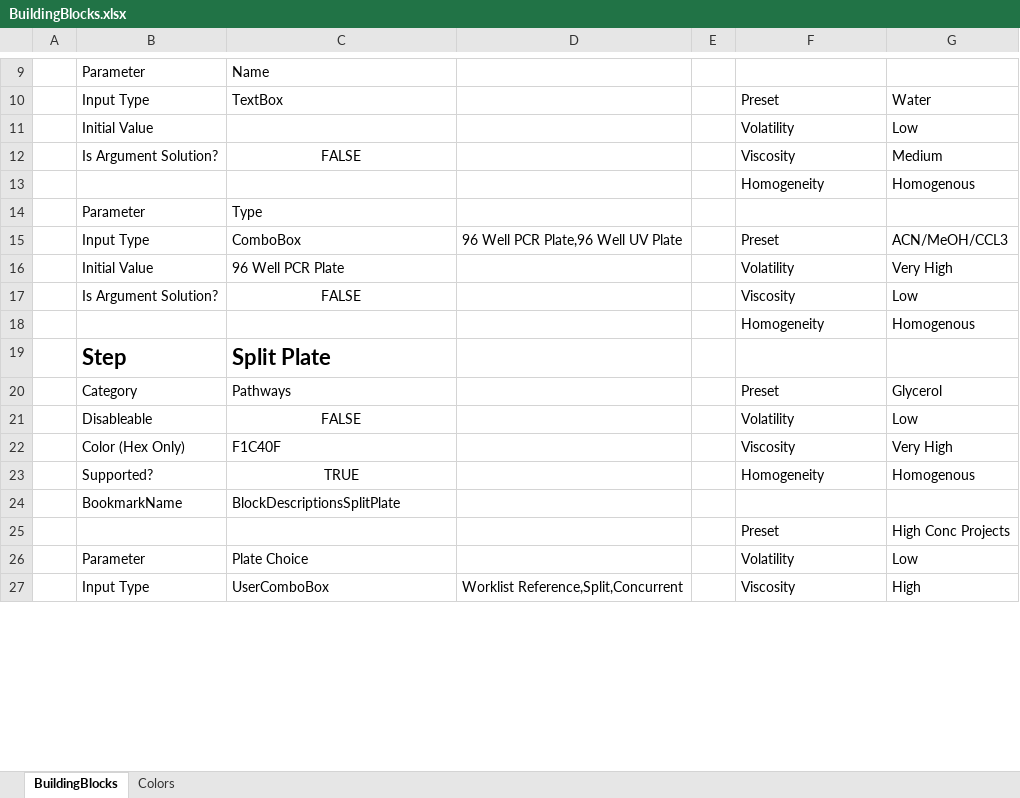
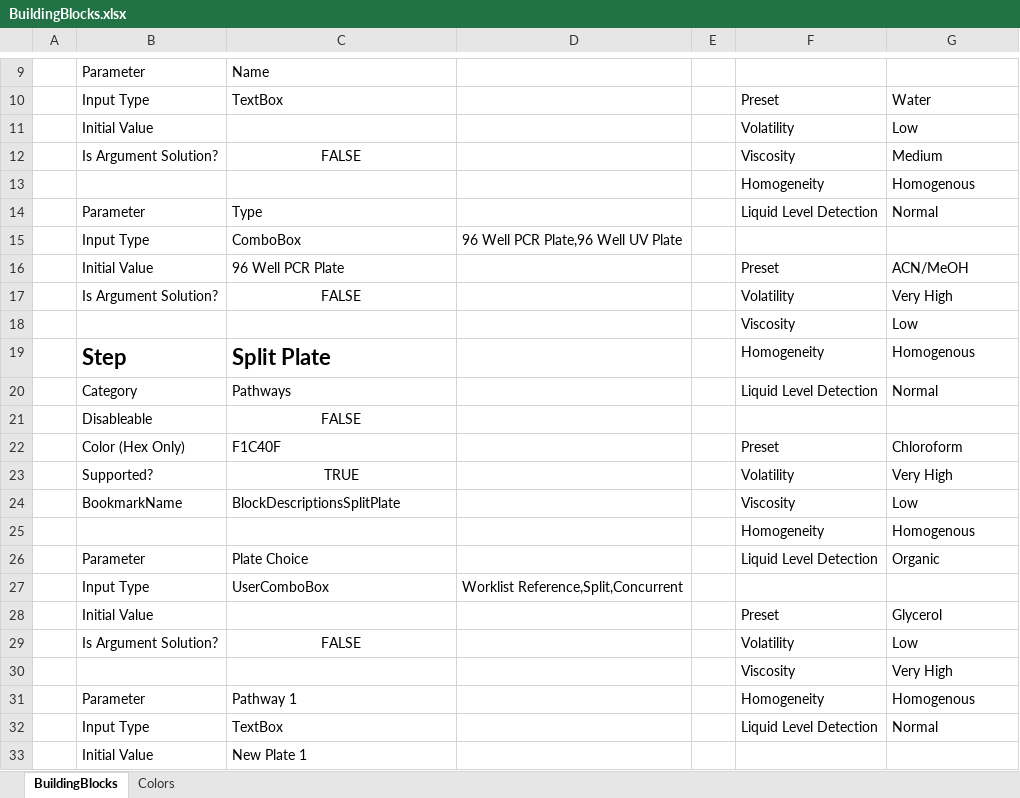
Before and after one commit to Pfizer-BradleyBare/HamiltonVisualMethodEditorConfiguration, an Excel workbook: BuildingBlocks/BuildingBlocks.xlsx, sheet BuildingBlocks, drawn as a sheet; only a part is shown, gaps mark what is left out; values as stored, in another font and other column widths than the file's, no borders; removed rows and columns are numbered as before the commit, all else as after; the diff covers the shown part only; the diff names each change by its address in the sheet, - before the commit and + after, or states it on an @@ line.

Commit message:
Added LLD as a solution option for cases like Chloroform that does not conduct electricity

```diff
--- a/BuildingBlocks/BuildingBlocks.xlsx (sheet BuildingBlocks)
+++ b/BuildingBlocks/BuildingBlocks.xlsx (sheet BuildingBlocks)
-F14: (empty)
+F14: Liquid Level Detection
-G14: (empty)
+G14: Normal
-F15: Preset
+F15: (empty)
-G15: ACN/MeOH/CCL3
+G15: (empty)
-F16: Volatility
+F16: Preset
-G16: Very High
+G16: ACN/MeOH
-F17: Viscosity
+F17: Volatility
-G17: Low
+G17: Very High
+row 18:  |  |  |  |  | Viscosity | Low
+row 19:  | Step | Split Plate |  |  | Homogeneity | Homogenous
+row 20:  | Category | Pathways |  |  | Liquid Level Detection | Normal
@@ row 43 moved to row 21: Disableable @@
+row 22:  | Color (Hex Only) | F1C40F |  |  | Preset | Chloroform
+row 23:  | Supported? | TRUE |  |  | Volatility | Very High
+row 24:  | BookmarkName | BlockDescriptionsSplitPlate |  |  | Viscosity | Low
-row 19:  | Step | Split Plate
+row 26:  | Parameter | Plate Choice |  |  | Liquid Level Detection | Organic
+row 27:  | Input Type | UserComboBox | Worklist Reference,Split,Concurrent
-B28: Category
+B28: Initial Value
-C28: Pathways
+C28: (empty)
-B29: Disableable
+B29: Is Argument Solution?
-B30: Color (Hex Only)
+B30: (empty)
-C30: F1C40F
+C30: (empty)
-B31: Supported?
+B31: Parameter
-C31: TRUE
+C31: Pathway 1
-C31 alignment: center
+C31 alignment: left
-row 24:  | BookmarkName | BlockDescriptionsSplitPlate
-row 25:  |  |  |  |  | Preset | High Conc Projects
-row 26:  | Parameter | Plate Choice |  |  | Volatility | Low
-row 27:  | Input Type | UserComboBox | Worklist Reference,Split,Concurrent |  | Viscosity | High
+row 32:  | Input Type | TextBox |  |  | Liquid Level Detection | Normal
+row 33:  | Initial Value | New Plate 1
```
Also changed, not shown: 5 added rows, 10 removed rows, 22 edited cells and cell formats elsewhere in this sheet.
